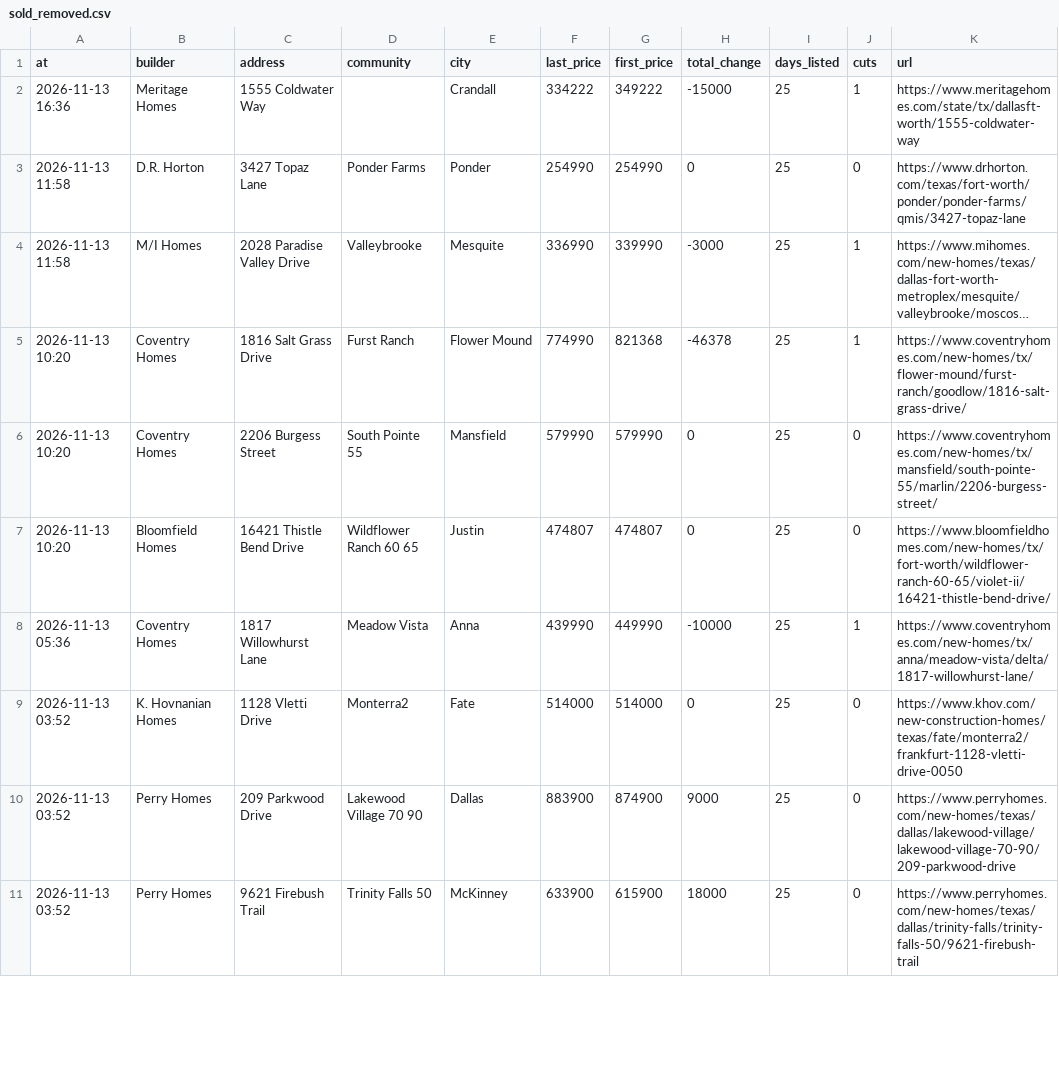
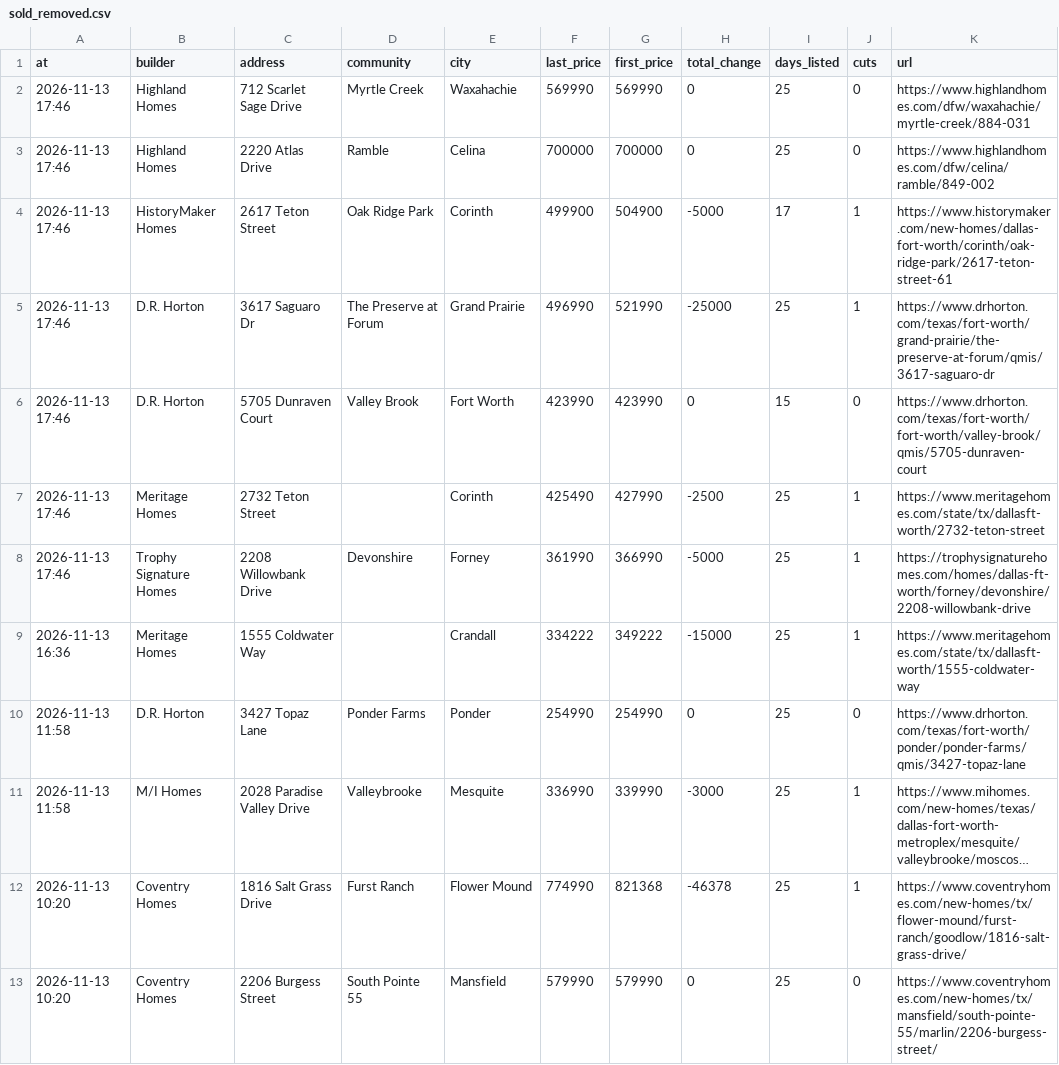
Before and after one commit to Crutledge13/dfw-builder-tracker, a CSV file: docs/data/sold_removed.csv, drawn as a sheet; only a part is shown; the shorter side is filled out with more unchanged rows; long unchanged cells end in ….

```diff
--- a/docs/data/sold_removed.csv
+++ b/docs/data/sold_removed.csv
@@ -1,2 +1,9 @@
 at,builder,address,community,city,last_price,first_price,total_change,days_listed,cuts,url
+2026-11-13 17:46,Highland Homes,712 Scarlet Sage Drive,Myrtle Creek,Waxahachie,569990,569990,0,25,0,https://www.highlandhomes.com/dfw/waxahachie/myrtle-creek/884-031
+2026-11-13 17:46,Highland Homes,2220 Atlas Drive,Ramble,Celina,700000,700000,0,25,0,https://www.highlandhomes.com/dfw/celina/ramble/849-002
+2026-11-13 17:46,HistoryMaker Homes,2617 Teton Street,Oak Ridge Park,Corinth,499900,504900,-5000,17,1,https://www.historymaker.com/new-homes/dallas-fort-worth/corinth/oak-ridge-park/2617-teton-street-61
+2026-11-13 17:46,D.R. Horton,3617 Saguaro Dr,The Preserve at Forum,Grand Prairie,496990,521990,-25000,25,1,https://www.drhorton.com/texas/fort-worth/grand-prairie/the-preserve-at-forum/qmis/3617-saguaro-dr
+2026-11-13 17:46,D.R. Horton,5705 Dunraven Court,Valley Brook,Fort Worth,423990,423990,0,15,0,https://www.drhorton.com/texas/fort-worth/fort-worth/valley-brook/qmis/5705-dunraven-court
+2026-11-13 17:46,Meritage Homes,2732 Teton Street,,Corinth,425490,427990,-2500,25,1,https://www.meritagehomes.com/state/tx/dallasft-worth/2732-teton-street
+2026-11-13 17:46,Trophy Signature Homes,2208 Willowbank Drive,Devonshire,Forney,361990,366990,-5000,25,1,https://trophysignaturehomes.com/homes/dallas-ft-worth/forney/devonshire/2208-willowbank-drive
 2026-11-13 16:36,Meritage Homes,1555 Coldwater Way,,Crandall,334222,349222,-15000,25,1,https://www.meritagehomes.com/state/tx/dallasft-worth/1555-coldwater-way
```
Also changed, not shown: docs/data/home_offers.csv, docs/data/incentives.csv, 22 other files.
